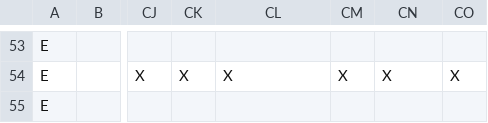
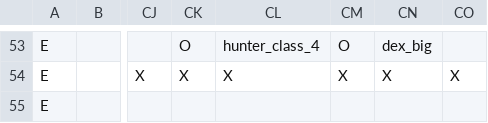
Before and after one commit to RobertSkalko/Mine-And-Slash-Rework, a CSV file: src/main/resources/data/mmorpg/mmorpg_talent_tree/ascendancy_maker/ascendancy.csv, drawn as a sheet; only a part is shown, gaps mark what is left out; the diff covers the shown part only; the diff names each change by its address in the sheet, - before the commit and + after, or states it on an @@ line.

```diff
--- a/src/main/resources/data/mmorpg/mmorpg_talent_tree/ascendancy_maker/ascendancy.csv
+++ b/src/main/resources/data/mmorpg/mmorpg_talent_tree/ascendancy_maker/ascendancy.csv
-CK53: (empty)
+CK53: O
-CL53: (empty)
+CL53: hunter_class_4
-CM53: (empty)
+CM53: O
-CN53: (empty)
+CN53: dex_big
```
Also changed, not shown: 36 edited cells elsewhere in this file, 22 other files.
